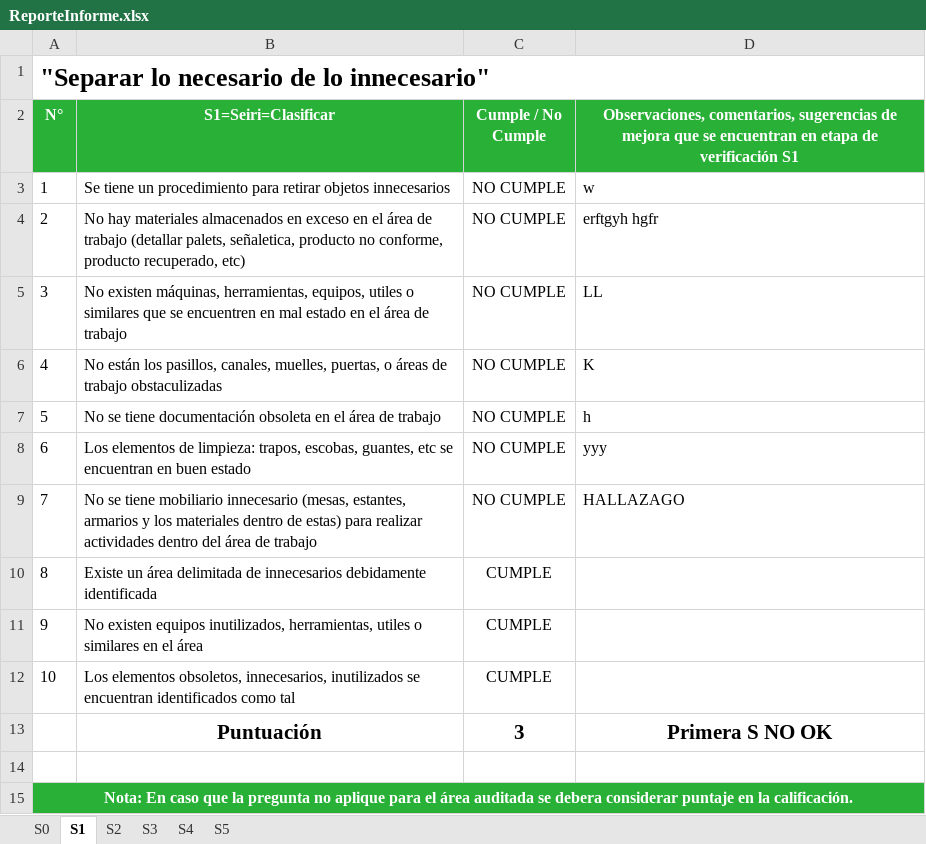
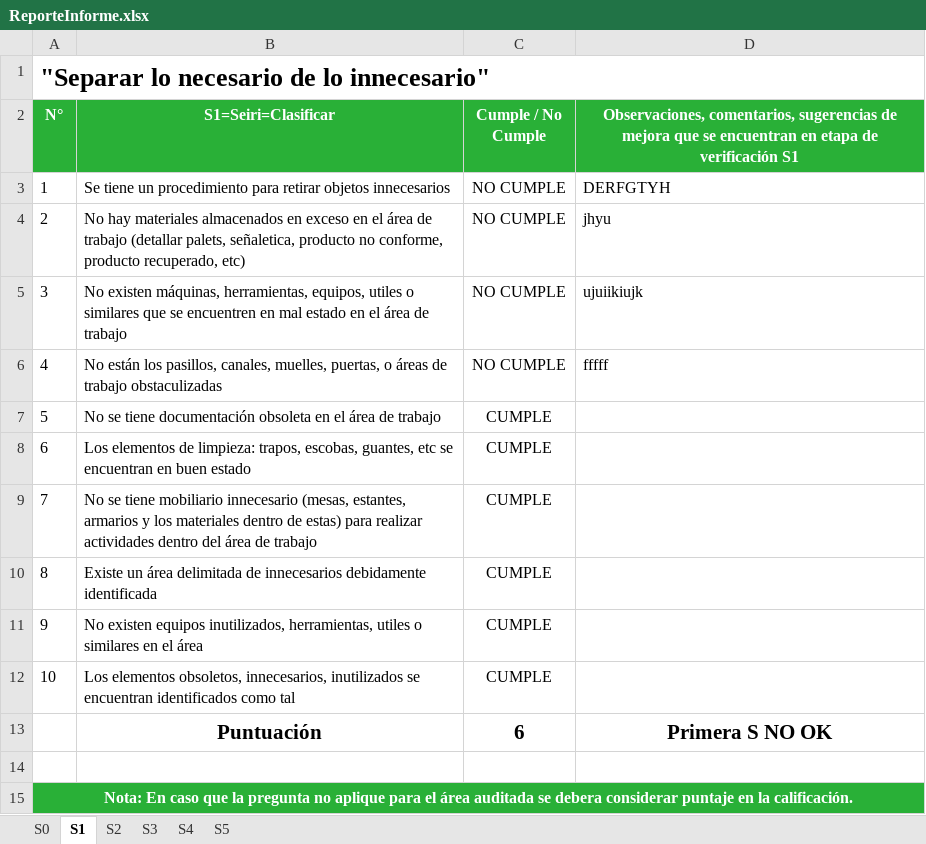
Before and after one commit to grupofs/desaintranet, an Excel workbook: temp/ReporteInforme.xlsx, sheet S1, drawn as a sheet; values as stored, in another font and other column widths than the file's, no borders; the diff names each change by its address in the sheet, - before the commit and + after, or states it on an @@ line.

```diff
--- a/temp/ReporteInforme.xlsx (sheet S1)
+++ b/temp/ReporteInforme.xlsx (sheet S1)
-D3: w
+D3: DERFGTYH
-D4: erftgyh hgfr
+D4: jhyu
-D5: LL
+D5: ujuiikiujk
-D6: K
+D6: fffff
-C7:C9 (Cumple / No Cumple): NO CUMPLE
+C7:C9 (Cumple / No Cumple): CUMPLE
-D7: h
+D7: (empty)
-D8: yyy
+D8: (empty)
-D9: HALLAZAGO
+D9: (empty)
-C13 (Cumple / No Cumple): 3
+C13 (Cumple / No Cumple): 6
```
Also changed, not shown: sheet S0, sheet S3, sheet S2, sheet S5, charts or pictures, 48 other files.
